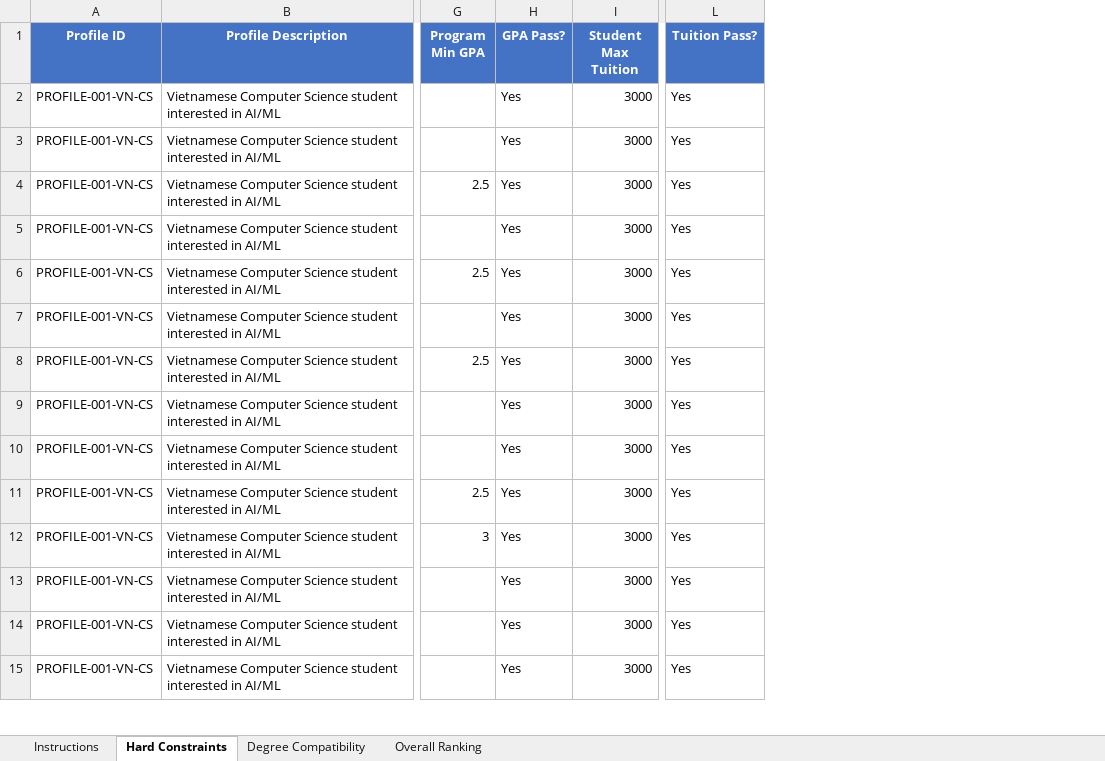
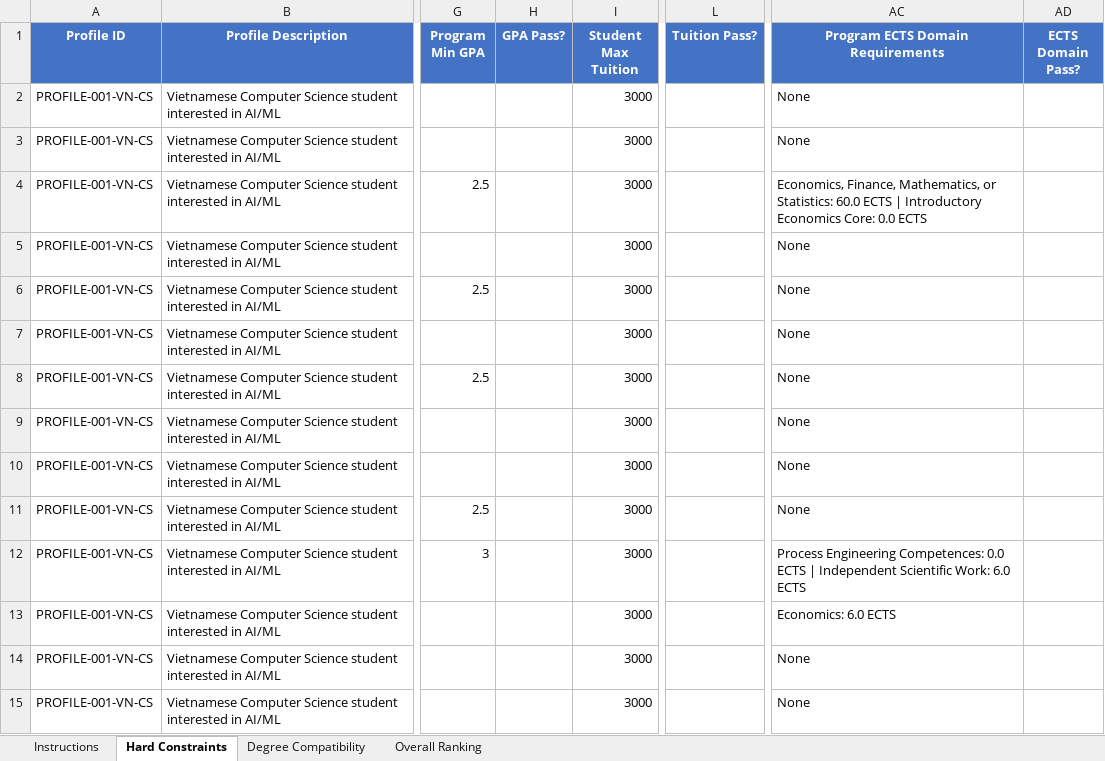
Before and after one commit to Anhtho0210/HSPF_Thesis, an Excel workbook: agent3_ground_truth_template.xlsx, sheet Hard Constraints, drawn as a sheet; only a part is shown, gaps mark what is left out; values as stored, in another font and other column widths than the file's, no borders; the diff covers the shown part only; the diff names each change by its address in the sheet, - before the commit and + after, or states it on an @@ line.

```diff
--- a/agent3_ground_truth_template.xlsx (sheet Hard Constraints)
+++ b/agent3_ground_truth_template.xlsx (sheet Hard Constraints)
+column AC (Program ECTS Domain Requirements), rows 2-15: None | None | Economics, Finance, Mathematics, or Statistics: 60.0 ECTS | Introductory Economics Core: 0.0 ECTS | None | None | None | None | None | None | None | Process Engineering Competences: 0.0 ECTS | Independent Scientific Work: 6.0 ECTS | Economics: 6.0 ECTS | None | None
+column AD (ECTS Domain Pass?), empty
-H2:H15 (GPA Pass?): Yes
+H2:H15 (GPA Pass?): (empty)
-L2:L15 (Tuition Pass?): Yes
+L2:L15 (Tuition Pass?): (empty)
```
Also changed, not shown: 193 edited cells and cell formats elsewhere in this sheet, sheet Instructions, agent3_ground_truth_FILLED.xlsx, 9 other files.
